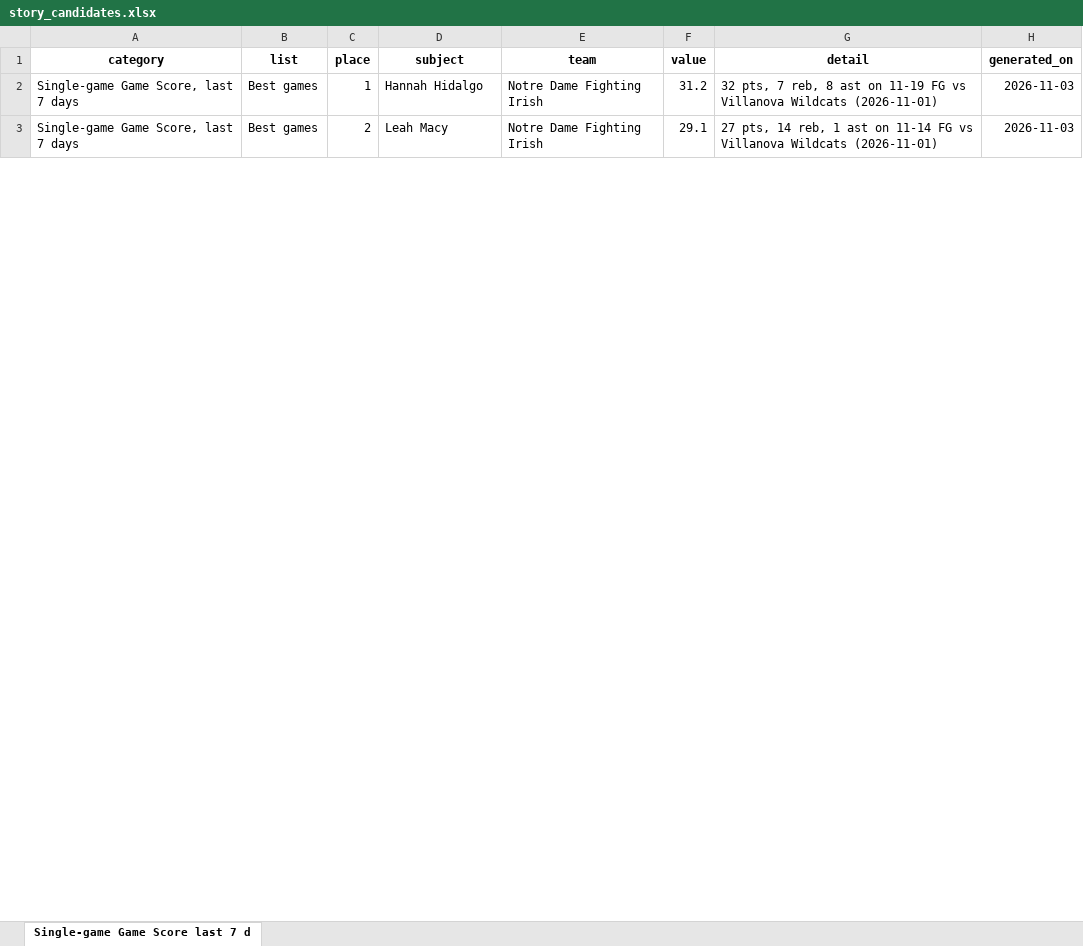
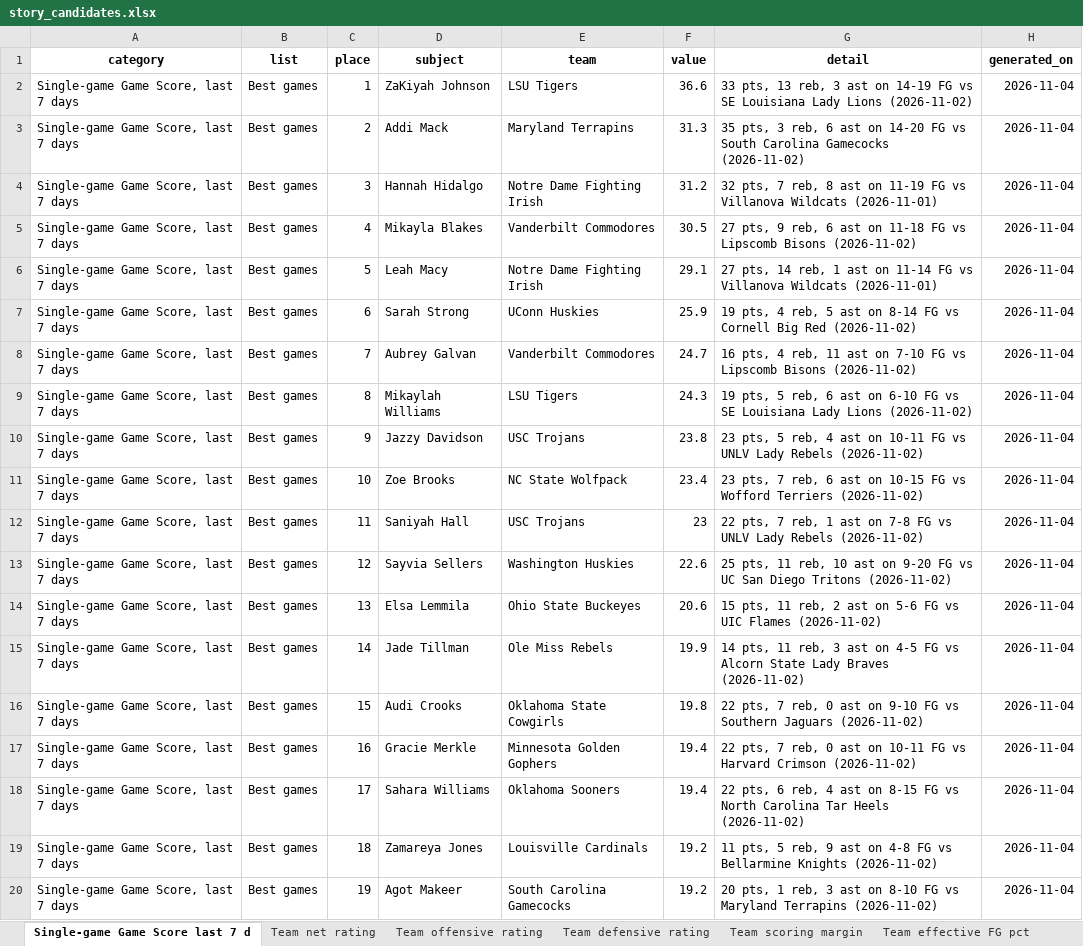
Before and after one commit to emmawbynes-afk/WNBAPROJ, an Excel workbook: output/story_candidates.xlsx, sheet Single-game Game Score last 7 d, drawn as a sheet; only a part is shown; values as stored, in another font and other column widths than the file's, no borders; addresses are those after the commit; the diff covers the shown part only; the diff names each change by its address in the sheet, - before the commit and + after, or states it on an @@ line.

```diff
--- a/output/story_candidates.xlsx (sheet Single-game Game Score last 7 d)
+++ b/output/story_candidates.xlsx (sheet Single-game Game Score last 7 d)
+sheet tab: Team net rating
+sheet tab: Team offensive rating
+sheet tab: Team defensive rating
+sheet tab: Team scoring margin
+sheet tab: Team effective FG pct
+row 2: Single-game Game Score, last 7 days | Best games | 1 | ZaKiyah Johnson | LSU Tigers | 36.6 | 33 pts, 13 reb, 3 ast on 14-19 FG vs SE Louisiana Lady Lions (2026-11-02) | 2026-11-04
+row 3: Single-game Game Score, last 7 days | Best games | 2 | Addi Mack | Maryland Terrapins | 31.3 | 35 pts, 3 reb, 6 ast on 14-20 FG vs South Carolina Gamecocks (2026-11-02) | 2026-11-04
-C4 (place): 1
+C4 (place): 3
-H4 (generated_on): 2026-11-03
+H4 (generated_on): 2026-11-04
+row 5: Single-game Game Score, last 7 days | Best games | 4 | Mikayla Blakes | Vanderbilt Commodores | 30.5 | 27 pts, 9 reb, 6 ast on 11-18 FG vs Lipscomb Bisons (2026-11-02) | 2026-11-04
-C6 (place): 2
+C6 (place): 5
-H6 (generated_on): 2026-11-03
+H6 (generated_on): 2026-11-04
+row 7: Single-game Game Score, last 7 days | Best games | 6 | Sarah Strong | UConn Huskies | 25.9 | 19 pts, 4 reb, 5 ast on 8-14 FG vs Cornell Big Red (2026-11-02) | 2026-11-04
+row 8: Single-game Game Score, last 7 days | Best games | 7 | Aubrey Galvan | Vanderbilt Commodores | 24.7 | 16 pts, 4 reb, 11 ast on 7-10 FG vs Lipscomb Bisons (2026-11-02) | 2026-11-04
+row 9: Single-game Game Score, last 7 days | Best games | 8 | Mikaylah Williams | LSU Tigers | 24.3 | 19 pts, 5 reb, 6 ast on 6-10 FG vs SE Louisiana Lady Lions (2026-11-02) | 2026-11-04
+row 10: Single-game Game Score, last 7 days | Best games | 9 | Jazzy Davidson | USC Trojans | 23.8 | 23 pts, 5 reb, 4 ast on 10-11 FG vs UNLV Lady Rebels (2026-11-02) | 2026-11-04
+row 11: Single-game Game Score, last 7 days | Best games | 10 | Zoe Brooks | NC State Wolfpack | 23.4 | 23 pts, 7 reb, 6 ast on 10-15 FG vs Wofford Terriers (2026-11-02) | 2026-11-04
+row 12: Single-game Game Score, last 7 days | Best games | 11 | Saniyah Hall | USC Trojans | 23 | 22 pts, 7 reb, 1 ast on 7-8 FG vs UNLV Lady Rebels (2026-11-02) | 2026-11-04
+row 13: Single-game Game Score, last 7 days | Best games | 12 | Sayvia Sellers | Washington Huskies | 22.6 | 25 pts, 11 reb, 10 ast on 9-20 FG vs UC San Diego Tritons (2026-11-02) | 2026-11-04
+row 14: Single-game Game Score, last 7 days | Best games | 13 | Elsa Lemmila | Ohio State Buckeyes | 20.6 | 15 pts, 11 reb, 2 ast on 5-6 FG vs UIC Flames (2026-11-02) | 2026-11-04
+row 15: Single-game Game Score, last 7 days | Best games | 14 | Jade Tillman | Ole Miss Rebels | 19.9 | 14 pts, 11 reb, 3 ast on 4-5 FG vs Alcorn State Lady Braves (2026-11-02) | 2026-11-04
+row 16: Single-game Game Score, last 7 days | Best games | 15 | Audi Crooks | Oklahoma State Cowgirls | 19.8 | 22 pts, 7 reb, 0 ast on 9-10 FG vs Southern Jaguars (2026-11-02) | 2026-11-04
+row 17: Single-game Game Score, last 7 days | Best games | 16 | Gracie Merkle | Minnesota Golden Gophers | 19.4 | 22 pts, 7 reb, 0 ast on 10-11 FG vs Harvard Crimson (2026-11-02) | 2026-11-04
+row 18: Single-game Game Score, last 7 days | Best games | 17 | Sahara Williams | Oklahoma Sooners | 19.4 | 22 pts, 6 reb, 4 ast on 8-15 FG vs North Carolina Tar Heels (2026-11-02) | 2026-11-04
+row 19: Single-game Game Score, last 7 days | Best games | 18 | Zamareya Jones | Louisville Cardinals | 19.2 | 11 pts, 5 reb, 9 ast on 4-8 FG vs Bellarmine Knights (2026-11-02) | 2026-11-04
+row 20: Single-game Game Score, last 7 days | Best games | 19 | Agot Makeer | South Carolina Gamecocks | 19.2 | 20 pts, 1 reb, 3 ast on 8-10 FG vs Maryland Terrapins (2026-11-02) | 2026-11-04
```
Also changed, not shown: 27 added rows and 20 edited cells elsewhere in this sheet, other sheet tabs, 6 other files.
